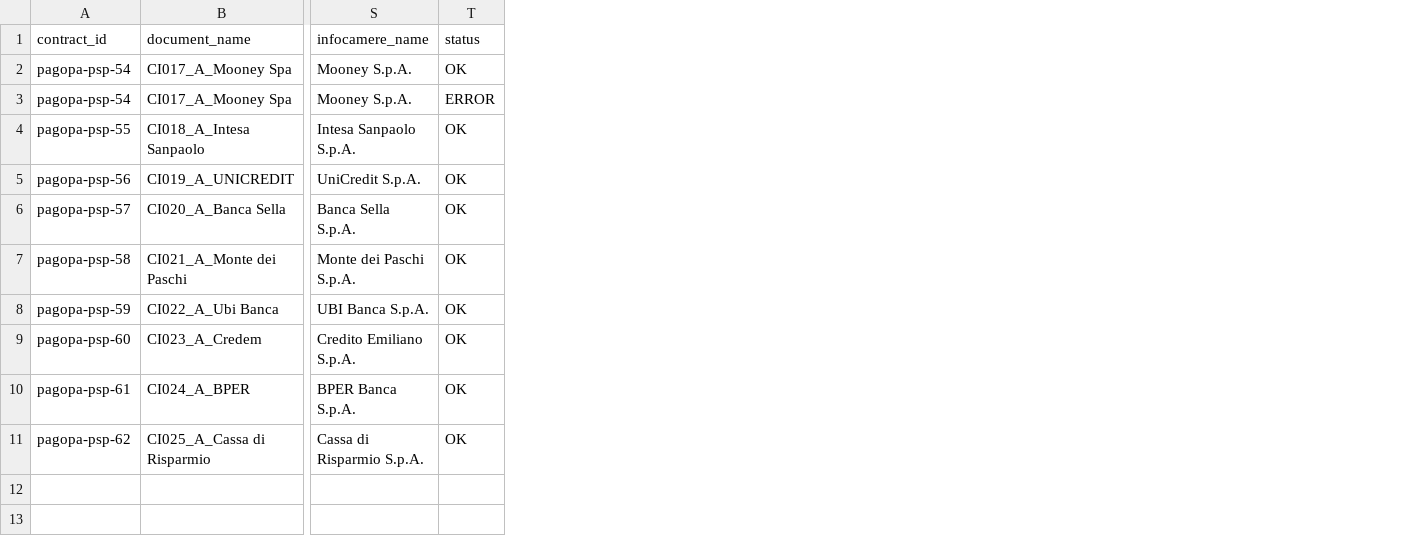
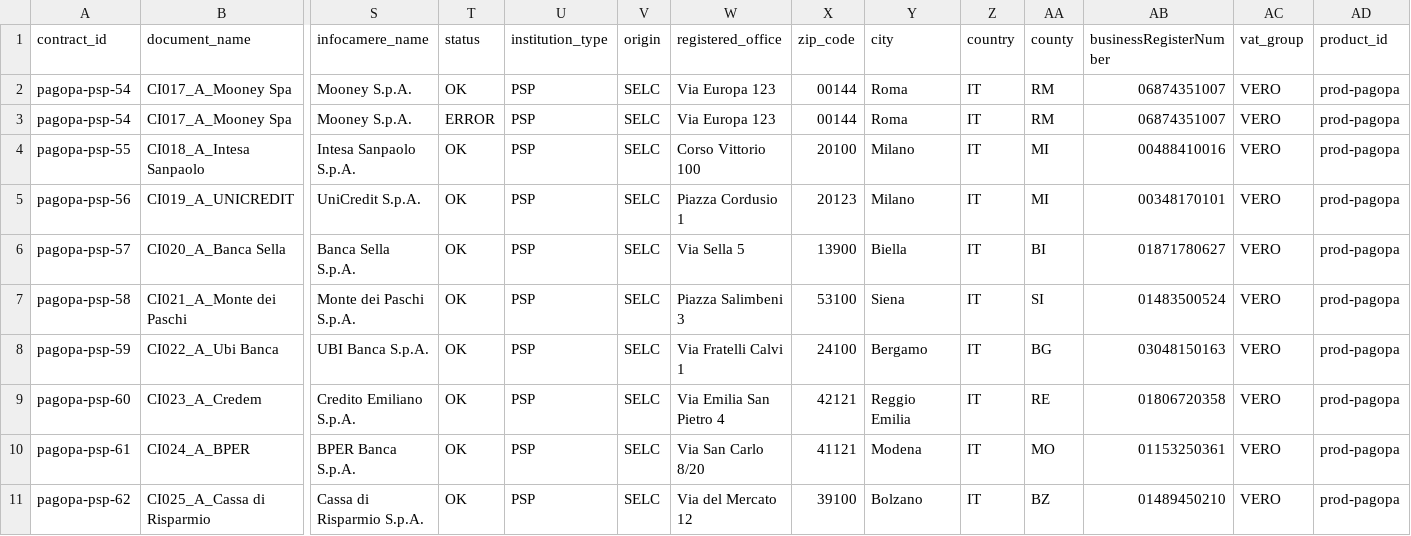
Before and after one commit to pagopa/selfcare-cli, a CSV file: src/utils/contracts.csv, drawn as a sheet; only a part is shown, gaps mark what is left out; the diff names each change by its address in the sheet, - before the commit and + after, or states it on an @@ line.

```diff
--- a/src/utils/contracts.csv
+++ b/src/utils/contracts.csv
+column U (institution_type), rows 2-11: all PSP
+column V (origin), rows 2-11: all SELC
+column W (registered_office), rows 2-11: Via Europa 123 | Via Europa 123 | Corso Vittorio 100 | Piazza Cordusio 1 | Via Sella 5 | Piazza Salimbeni 3 | Via Fratelli Calvi 1 | Via Emilia San Pietro 4 | Via San Carlo 8/20 | Via del Mercato 12
+column X (zip_code), rows 2-11: 00144 | 00144 | 20100 | 20123 | 13900 | 53100 | 24100 | 42121 | 41121 | 39100
+column Y (city), rows 2-11: Roma | Roma | Milano | Milano | Biella | Siena | Bergamo | Reggio Emilia | Modena | Bolzano
+column Z (country), rows 2-11: all IT
+column AA (county), rows 2-11: RM | RM | MI | MI | BI | SI | BG | RE | MO | BZ
+column AB (businessRegisterNumber), rows 2-11: 06874351007 | 06874351007 | 00488410016 | 00348170101 | 01871780627 | 01483500524 | 03048150163 | 01806720358 | 01153250361 | 01489450210
+column AC (vat_group), rows 2-11: all VERO
+column AD (product_id), rows 2-11: all prod-pagopa
```
Also changed, not shown: 4 other files.
